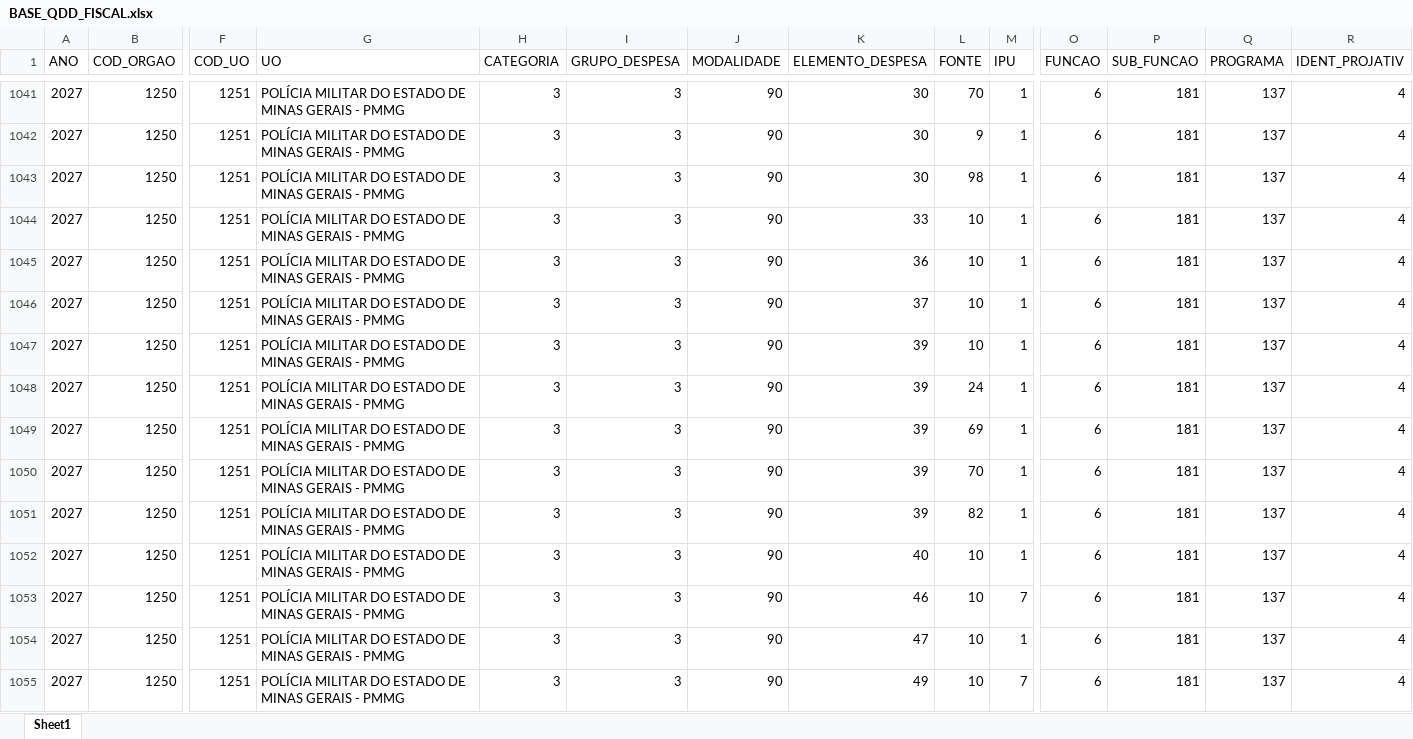
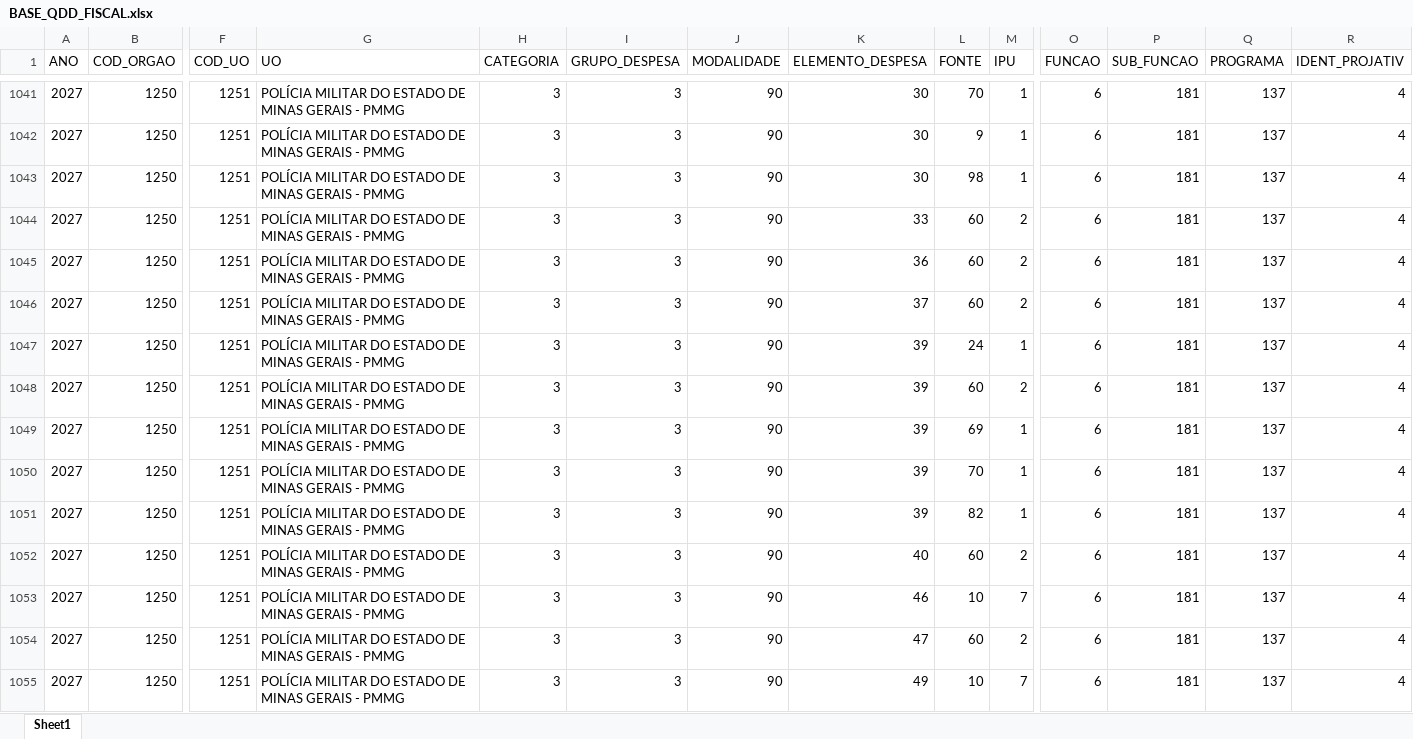
Before and after one commit to splor-mg/dados-ppo-2027, an Excel workbook: data/BASE_QDD_FISCAL.xlsx, sheet Sheet1, drawn as a sheet; only a part is shown, gaps mark what is left out; values as stored, in another font and other column widths than the file's, no borders; removed rows and columns are numbered as before the commit, all else as after; rows hold the shown columns only; the diff covers the shown part only; the diff names each change by its address in the sheet, - before the commit and + after, or states it on an @@ line.

```diff
--- a/data/BASE_QDD_FISCAL.xlsx (sheet Sheet1)
+++ b/data/BASE_QDD_FISCAL.xlsx (sheet Sheet1)
-L1044:L1046 (FONTE): 10
+L1044:L1046 (FONTE): 60
-M1044:M1046 (IPU): 1
+M1044:M1046 (IPU): 2
-row 1047: 2027 | 1250 | 1251 | POLÍCIA MILITAR DO ESTADO DE MINAS GERAIS - PMMG | 3 | 3 | 90 | 39 | 10 | 1 | 6 | 181 | 137 | 4
+row 1048: 2027 | 1250 | 1251 | POLÍCIA MILITAR DO ESTADO DE MINAS GERAIS - PMMG | 3 | 3 | 90 | 39 | 60 | 2 | 6 | 181 | 137 | 4
-L1052 (FONTE): 10
+L1052 (FONTE): 60
-M1052 (IPU): 1
+M1052 (IPU): 2
-L1054 (FONTE): 10
+L1054 (FONTE): 60
-M1054 (IPU): 1
+M1054 (IPU): 2
```
Also changed, not shown: 11 added rows, 10 removed rows and 129 edited cells elsewhere in this sheet, data/BASE_CATEGORIA_PESSOAL.xlsx, data/BASE_DETALHAMENTO_OBRAS.xlsx, 6 other files.
